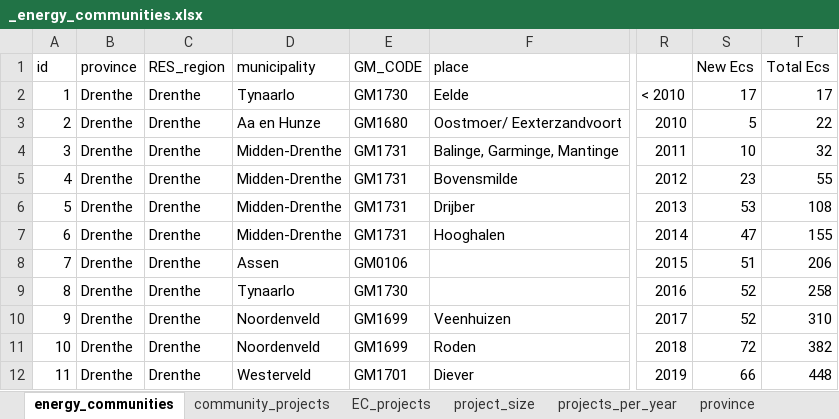
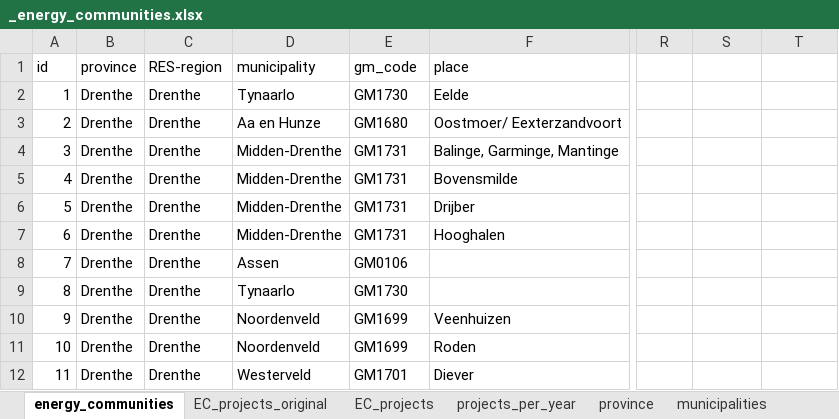
Before and after one commit to NEON-Research/Energy-community-potential-model, an Excel workbook: Energy community potential model/_energy_communities.xlsx, sheet energy_communities, drawn as a sheet; only a part is shown, gaps mark what is left out; values as stored, in another font and other column widths than the file's, no borders; charts and pictures not drawn; the diff covers the shown part only; the diff names each change by its address in the sheet, - before the commit and + after, or states it on an @@ line.

```diff
--- a/Energy community potential model/_energy_communities.xlsx (sheet energy_communities)
+++ b/Energy community potential model/_energy_communities.xlsx (sheet energy_communities)
-sheet tab: community_projects
+sheet tab: EC_projects_original
-sheet tab: project_size
-C1: RES_region
+C1: RES-region
-E1: GM_CODE
+E1: gm_code
-S1: New Ecs
+S1: (empty)
-T1: Total Ecs
+T1: (empty)
-R2: < 2010
+R2: (empty)
-S2: 17
+S2: (empty)
-T2: 17
+T2: (empty)
-R3: 2010
+R3: (empty)
-S3: 5
+S3: (empty)
-T3: 22
+T3: (empty)
-R4: 2011
+R4: (empty)
-S4: 10
+S4: (empty)
-T4: 32
+T4: (empty)
-R5: 2012
+R5: (empty)
-S5: 23
+S5: (empty)
-T5: 55
+T5: (empty)
-R6: 2013
+R6: (empty)
-S6: 53
+S6: (empty)
-T6: 108
+T6: (empty)
-R7: 2014
+R7: (empty)
-S7: 47
+S7: (empty)
-T7: 155
+T7: (empty)
-R8: 2015
+R8: (empty)
-S8: 51
+S8: (empty)
-T8: 206
+T8: (empty)
-R9: 2016
+R9: (empty)
-S9:S10: 52
+S9:S10: (empty)
-T9: 258
+T9: (empty)
-R10: 2017
+R10: (empty)
-T10: 310
+T10: (empty)
-R11: 2018
+R11: (empty)
-S11: 72
+S11: (empty)
-T11: 382
+T11: (empty)
-R12: 2019
+R12: (empty)
-S12: 66
+S12: (empty)
-T12: 448
+T12: (empty)
```
Also changed, not shown: 15 edited cells elsewhere in this sheet, sheet EC_projects, sheet EC_projects_original, sheet municipalities, sheet province, sheet projects_per_year, other sheet tabs, formulas that keep their value, charts or pictures, Energy community potential model/_EC_summary.xlsx, 1 other file.
